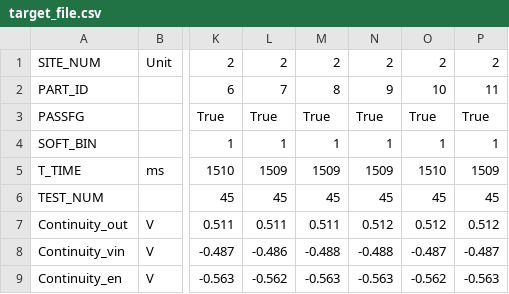
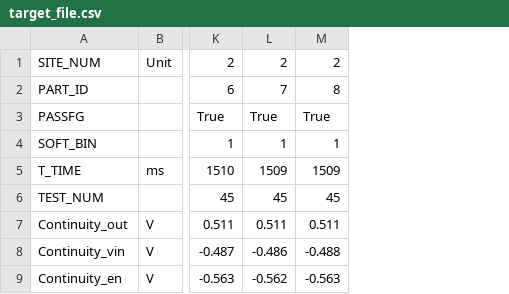
Before and after one commit to JoyJeeo/Excel_Qt, a CSV file: profile_Excel_By_Qt-Release/release/target_file.csv, drawn as a sheet; only a part is shown, gaps mark what is left out; the diff names each change by its address in the sheet, - before the commit and + after, or states it on an @@ line.

Commit message:
1.实现静态编译 2.实现单数据多文件分析合并在同级目录下生成alls.csv同级文件，target_file.csv中间文件，并生成对应图像的.png图片 3.设置程序logo [company] 2023/7/22 9:33 [release已经生成当前可执行文件，可以直接运行] [请求与master合并]

```diff
--- a/profile_Excel_By_Qt-Release/release/target_file.csv
+++ b/profile_Excel_By_Qt-Release/release/target_file.csv
-column N, rows 1-9: 2 | 9 | True | 1 | 1509 | 45 | 0.512 | -0.488 | -0.563
-column O, rows 1-9: 2 | 10 | True | 1 | 1510 | 45 | 0.512 | -0.487 | -0.562
-column P, rows 1-9: 2 | 11 | True | 1 | 1509 | 45 | 0.512 | -0.487 | -0.563
```
Also changed, not shown: profile_Excel_By_Qt-Debug/debug/alls.csv, profile_Excel_By_Qt-Release/release/alls.csv, 30 other files.
